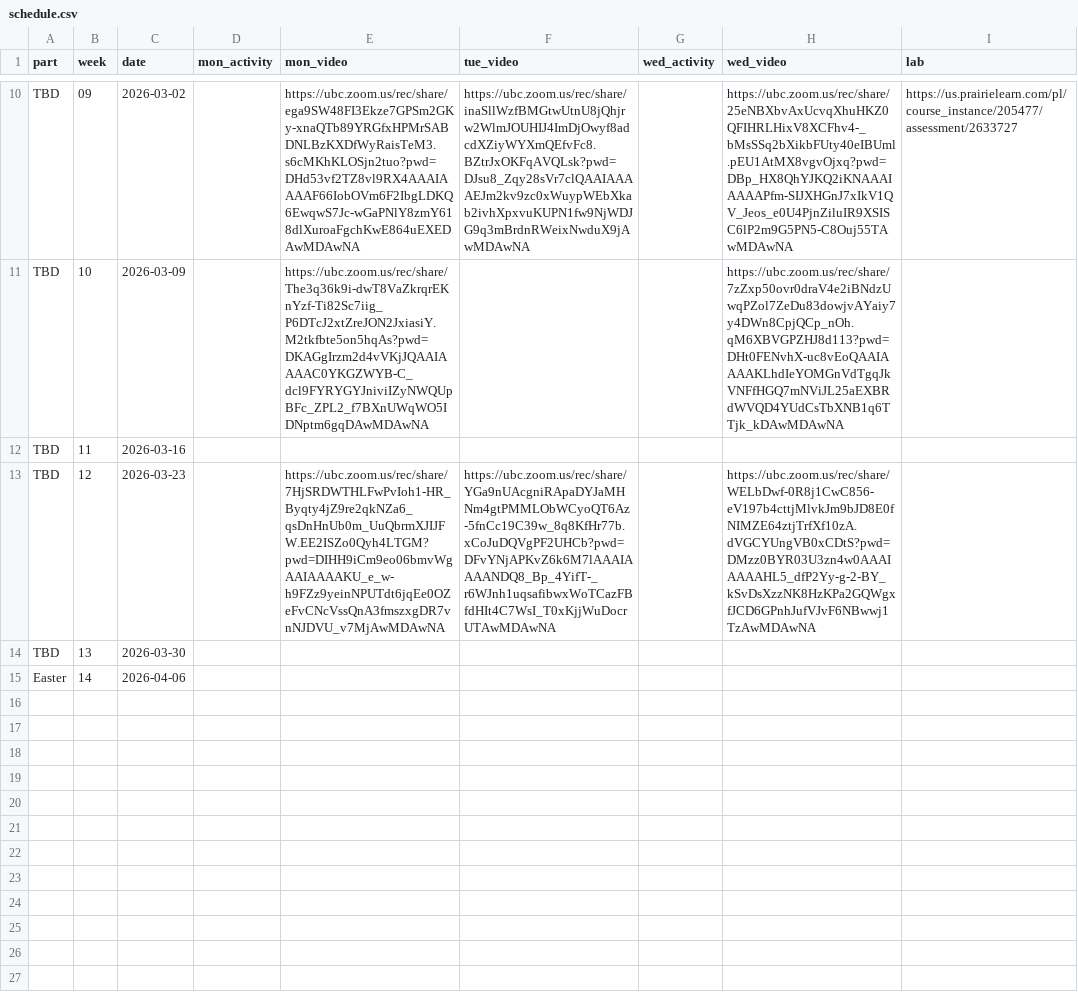
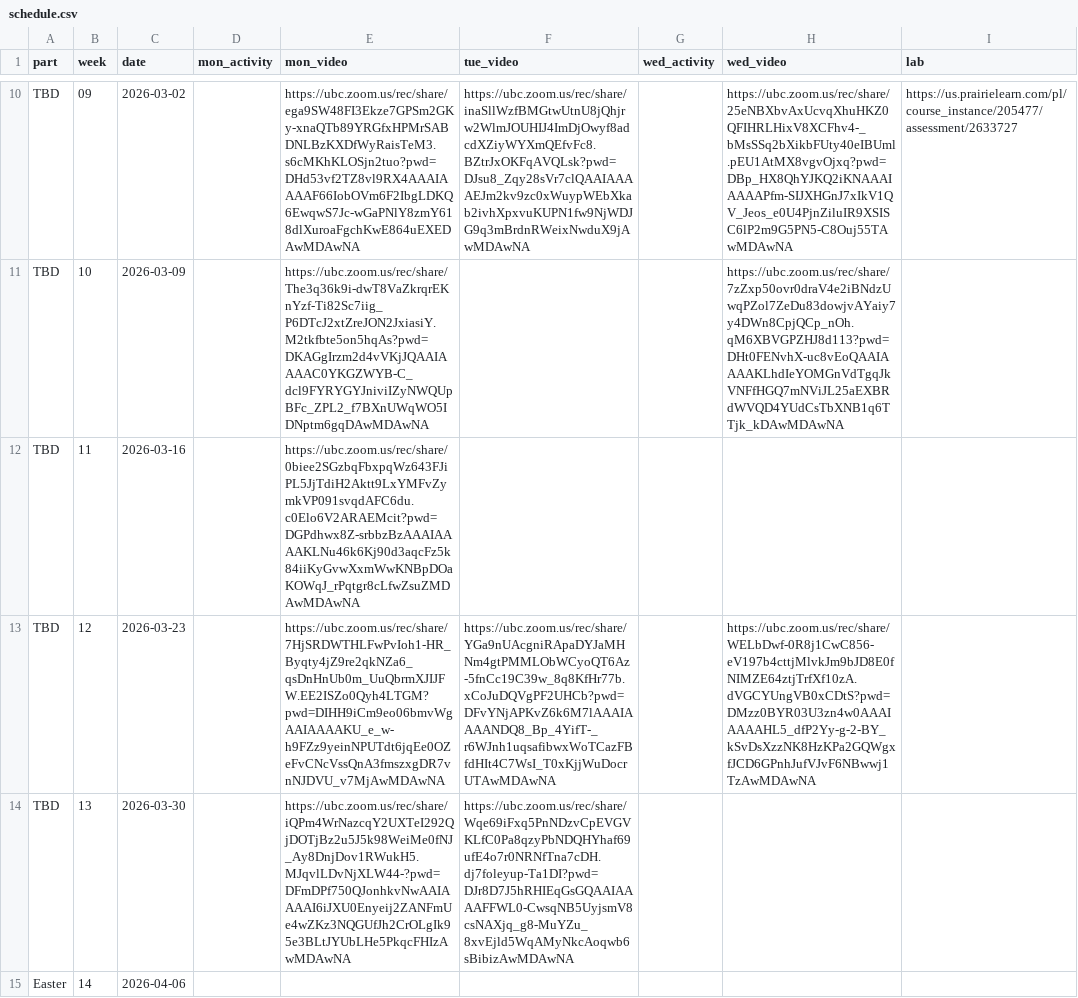
Before and after one commit to UBC-CS/dsci221, a CSV file: data/schedule.csv, drawn as a sheet; only a part is shown, gaps mark what is left out; the diff names each change by its address in the sheet, - before the commit and + after, or states it on an @@ line.

Commit message:
videos

```diff
--- a/data/schedule.csv
+++ b/data/schedule.csv
-E12 (mon_video): (empty)
+E12 (mon_video): https://ubc.zoom.us/rec/share/0biee2SGzbqFbxpqWz643FJiPL5JjTdiH2Aktt9LxYMFvZymkVP091svqdAFC6du.c0Elo6V2ARAEMcit?pwd=DGPdhwx8Z-srbbzBzAAAIAAAAKLNu46k6Kj90d3aqcFz5k84iiKyGvwXxmWwKNBpDOaKOWqJ_rPqtgr8cLfwZsuZMDAwMDAwNA
-E14 (mon_video): (empty)
+E14 (mon_video): https://ubc.zoom.us/rec/share/iQPm4WrNazcqY2UXTeI292QjDOTjBz2u5J5k98WeiMe0fNJ_Ay8DnjDov1RWukH5.MJqvlLDvNjXLW44-?pwd=DFmDPf750QJonhkvNwAAIAAAAI6iJXU0Enyeij2ZANFmUe4wZKz3NQGUfJh2CrOLgIk95e3BLtJYUbLHe5PkqcFHIzAwMDAwNA
-F14 (tue_video): (empty)
+F14 (tue_video): https://ubc.zoom.us/rec/share/Wqe69iFxq5PnNDzvCpEVGVKLfC0Pa8qzyPbNDQHYhaf69ufE4o7r0NRNfTna7cDH.dj7foleyup-Ta1DI?pwd=DJr8D7J5hRHIEqGsGQAAIAAAAFFWL0-CwsqNB5UyjsmV8csNAXjq_g8-MuYZu_8xvEjld5WqAMyNkcAoqwb6sBibizAwMDAwNA
```
Also changed, not shown: 2 other files.
